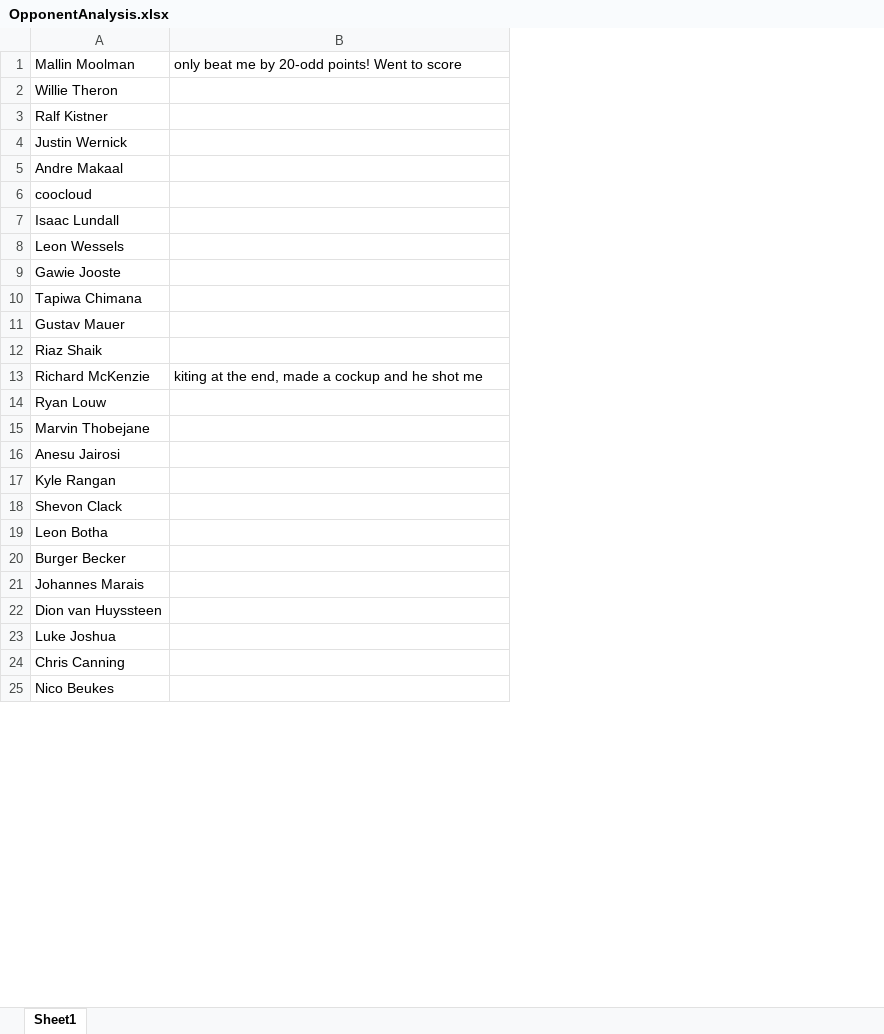
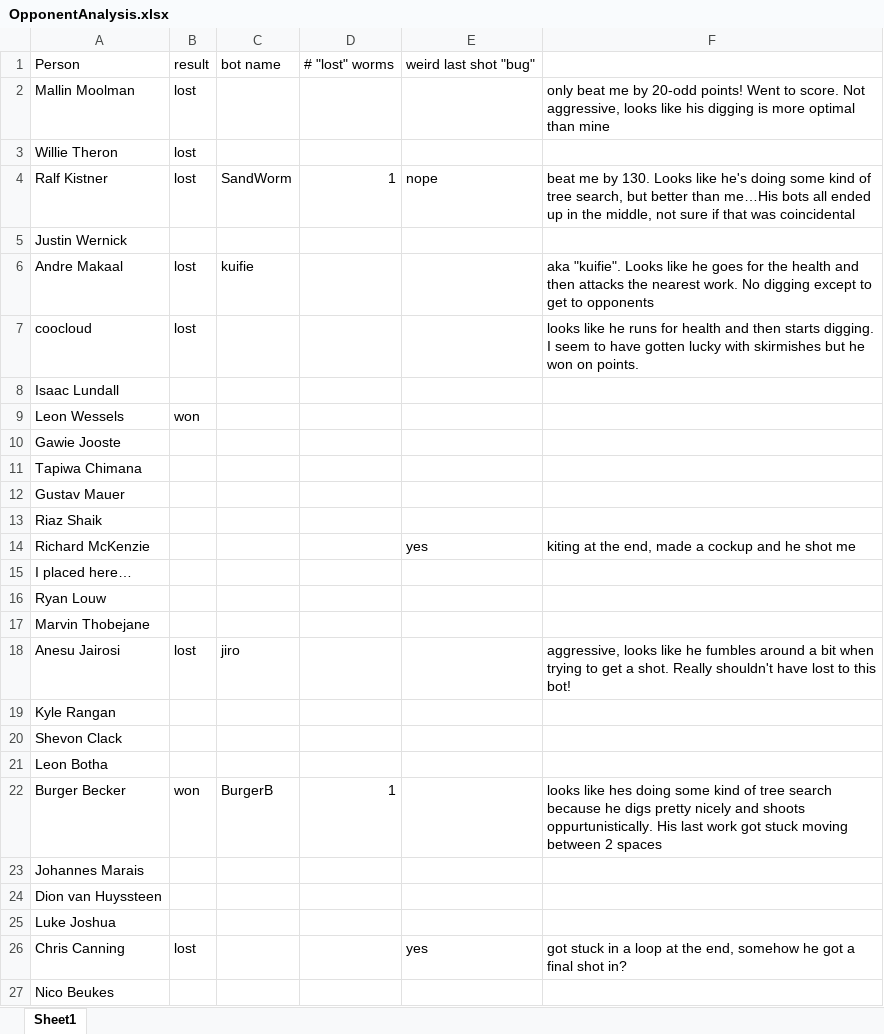
Before and after one commit to Japes/entellect_challenge_2019, an Excel workbook: OpponentAnalysis.xlsx, sheet Sheet1, drawn as a sheet; only a part is shown; values as stored, in another font and other column widths than the file's, no borders; addresses are those after the commit; the diff names each change by its address in the sheet, - before the commit and + after, or states it on an @@ line.

```diff
--- a/OpponentAnalysis.xlsx (sheet Sheet1)
+++ b/OpponentAnalysis.xlsx (sheet Sheet1)
+column B, rows 2-9: lost | lost | lost |  | lost | lost |  | won; rows 18-26: lost |  |  |  | won |  |  |  | lost
+column C, rows 4-6: SandWorm |  | kuifie; rows 18-22: jiro |  |  |  | BurgerB
+column D, row 4: 1; row 22: 1
+column E, rows 4-14: nope |  |  |  |  |  |  |  |  |  | yes; row 26: yes
+row 1: Person | result | bot name | # "lost" worms | weird last shot "bug"
-F2: …Went to score
+F2: …Went to score. Not aggressive, looks like his digging is more optimal than mine
-F4: (empty)
+F4: beat me by 130. Looks like he's doing some kind of tree search, but better than me…His bots all ended up in the middle, not sure if that was coincidental
-F6: (empty)
+F6: aka "kuifie". Looks like he goes for the health and then attacks the nearest work. No digging except to get to opponents
-F7: (empty)
+F7: looks like he runs for health and then starts digging. I seem to have gotten lucky with skirmishes but he won on points.
+row 15: I placed here…
-F18: (empty)
+F18: aggressive, looks like he fumbles around a bit when trying to get a shot. Really shouldn't have lost to this bot!
-F22: (empty)
+F22: looks like hes doing some kind of tree search because he digs pretty nicely and shoots oppurtunistically. His last work got stuck moving between 2 spaces
-F26: (empty)
+F26: got stuck in a loop at the end, somehow he got a final shot in?
```
Also changed, not shown: 4 other files.
